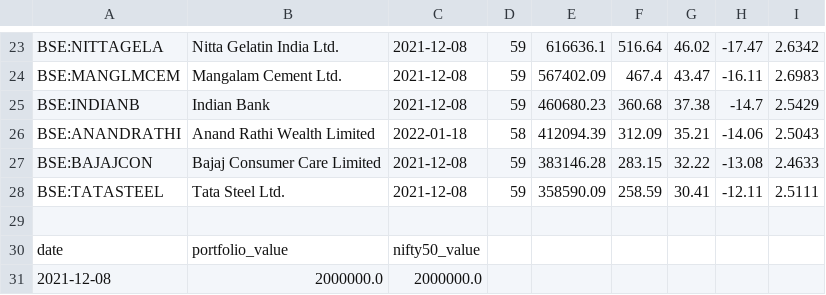
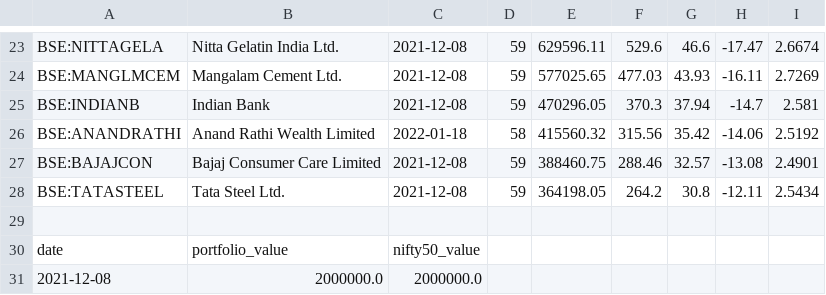
Before and after one commit to garv08/Trade-Observability-Platform, a CSV file: results/top20-portfolio.csv, drawn as a sheet; only a part is shown, gaps mark what is left out; the diff covers the shown part only; the diff names each change by its address in the sheet, - before the commit and + after, or states it on an @@ line.

```diff
--- a/results/top20-portfolio.csv
+++ b/results/top20-portfolio.csv
-E23: 616636.1
+E23: 629596.11
-F23: 516.64
+F23: 529.6
-G23: 46.02
+G23: 46.6
-I23: 2.6342
+I23: 2.6674
-E24: 567402.09
+E24: 577025.65
-F24: 467.4
+F24: 477.03
-G24: 43.47
+G24: 43.93
-I24: 2.6983
+I24: 2.7269
-E25: 460680.23
+E25: 470296.05
-F25: 360.68
+F25: 370.3
-G25: 37.38
+G25: 37.94
-I25: 2.5429
+I25: 2.581
-E26: 412094.39
+E26: 415560.32
-F26: 312.09
+F26: 315.56
-G26: 35.21
+G26: 35.42
-I26: 2.5043
+I26: 2.5192
-E27: 383146.28
+E27: 388460.75
-F27: 283.15
+F27: 288.46
-G27: 32.22
+G27: 32.57
-I27: 2.4633
+I27: 2.4901
-E28: 358590.09
+E28: 364198.05
-F28: 258.59
+F28: 264.2
-G28: 30.41
+G28: 30.8
-I28: 2.5111
+I28: 2.5434
```
Also changed, not shown: 2 added rows, 1 removed row and 60 edited cells elsewhere in this file, results/leaderboard-best-per-script.csv, results/strategy-ranking-return-dd.csv, 24 other files.
